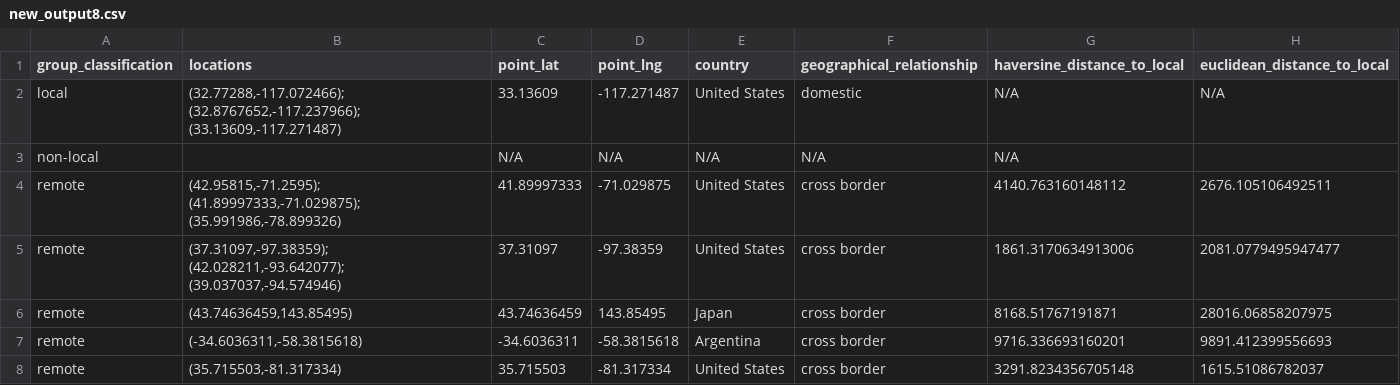
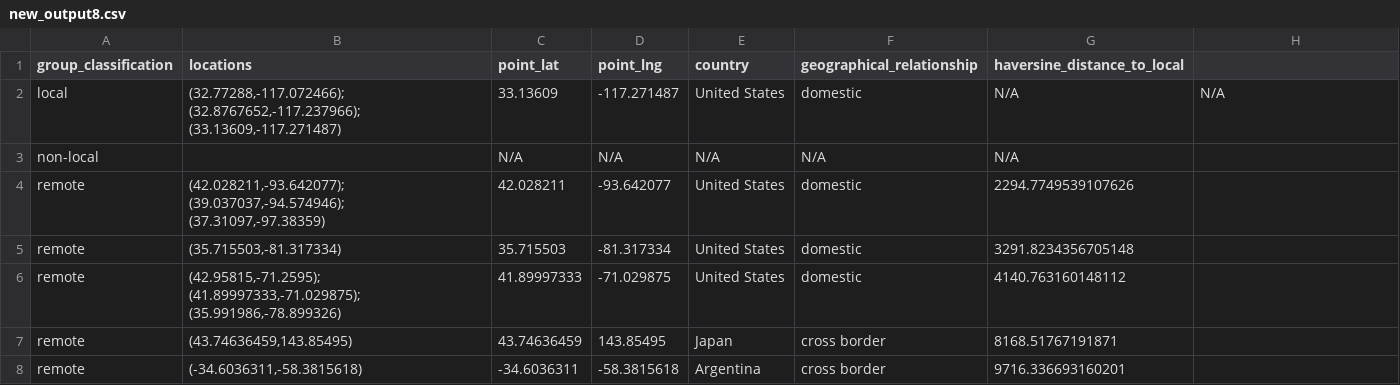
Before and after one commit to ksjiaxian/LocationCalculator, a CSV file: outputs/new_output8.csv, drawn as a sheet.

```diff
--- a/outputs/new_output8.csv
+++ b/outputs/new_output8.csv
@@ -1,8 +1,8 @@
-group_classification,locations,point_lat,point_lng,country,geographical_relationship,haversine_distance_to_local,euclidean_distance_to_local
+group_classification,locations,point_lat,point_lng,country,geographical_relationship,haversine_distance_to_local
 local,"(32.77288,-117.072466); (32.8767652,-117.237966); (33.13609,-117.271487)",33.13609,-117.271487,United States,domestic,N/A,N/A
 non-local,,N/A,N/A,N/A,N/A,N/A
-remote,"(42.95815,-71.2595); (41.89997333,-71.029875); (35.991986,-78.899326)",41.89997333,-71.029875,United States,cross border,4140.763160148112,2676.105106492511
-remote,"(37.31097,-97.38359); (42.028211,-93.642077); (39.037037,-94.574946)",37.31097,-97.38359,United States,cross border,1861.3170634913006,2081.0779495947477
-remote,"(43.74636459,143.85495)",43.74636459,143.85495,Japan,cross border,8168.51767191871,28016.06858207975
-remote,"(-34.6036311,-58.3815618)",-34.6036311,-58.3815618,Argentina,cross border,9716.336693160201,9891.412399556693
-remote,"(35.715503,-81.317334)",35.715503,-81.317334,United States,cross border,3291.8234356705148,1615.51086782037
+remote,"(42.028211,-93.642077); (39.037037,-94.574946); (37.31097,-97.38359)",42.028211,-93.642077,United States,domestic,2294.7749539107626
+remote,"(35.715503,-81.317334)",35.715503,-81.317334,United States,domestic,3291.8234356705148
+remote,"(42.95815,-71.2595); (41.89997333,-71.029875); (35.991986,-78.899326)",41.89997333,-71.029875,United States,domestic,4140.763160148112
+remote,"(43.74636459,143.85495)",43.74636459,143.85495,Japan,cross border,8168.51767191871
+remote,"(-34.6036311,-58.3815618)",-34.6036311,-58.3815618,Argentina,cross border,9716.336693160201
```
Also changed, not shown: 2 other files.
